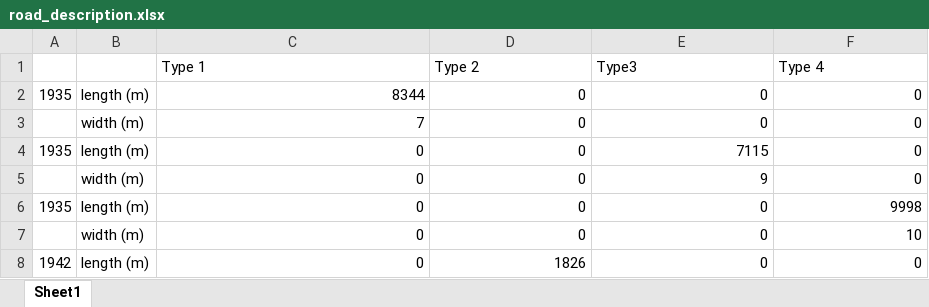
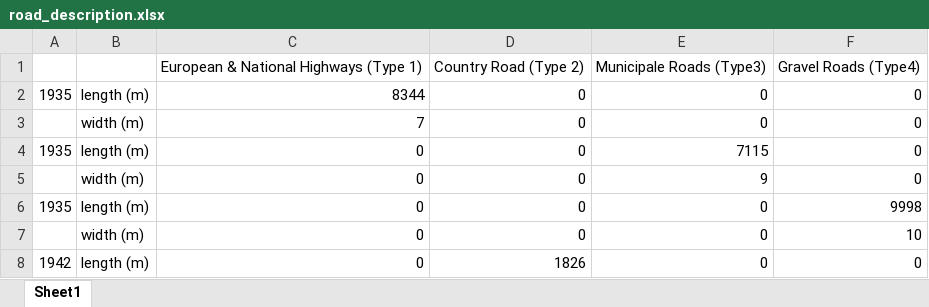
Before and after one commit to leolibe/master_thesis, an Excel workbook: data/01.Raw/Road_description/road_description.xlsx, sheet Sheet1, drawn as a sheet; only a part is shown; values as stored, in another font and other column widths than the file's, no borders; removed rows and columns are numbered as before the commit, all else as after; the diff names each change by its address in the sheet, - before the commit and + after, or states it on an @@ line.

```diff
--- a/data/01.Raw/Road_description/road_description.xlsx (sheet Sheet1)
+++ b/data/01.Raw/Road_description/road_description.xlsx (sheet Sheet1)
-row 1:  |  | Type 1 | Type 2 | Type3 | Type 4
+row 1:  |  | European & National Highways (Type 1) | Country Road (Type 2) | Municipale Roads (Type3) | Gravel Roads (Type4)
```
Also changed, not shown: data/01.Raw/Road_composition/road_composition.xlsx, 1 other file.
